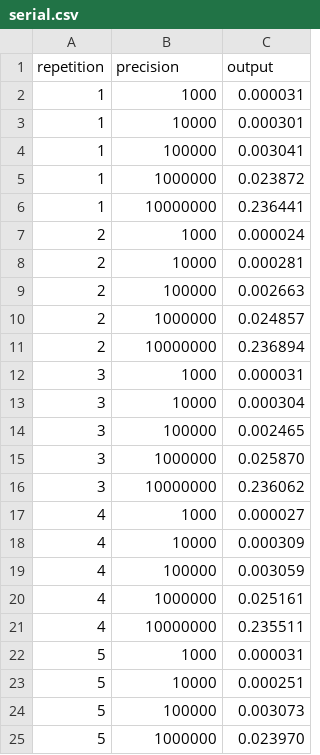
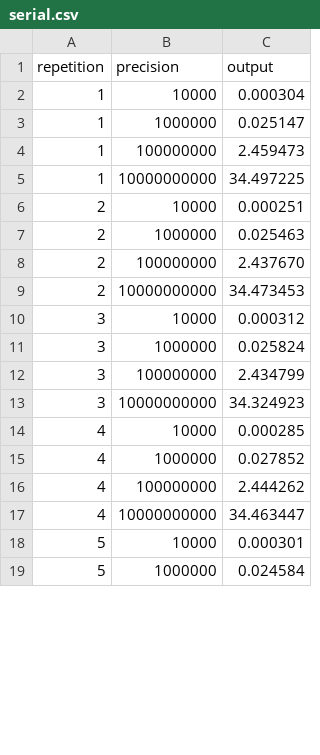
Before and after one commit to GN15H/hpc, a CSV file: Dartboard/csv/serial.csv, drawn as a sheet; only a part is shown; the diff covers the shown part only.

```diff
--- a/Dartboard/csv/serial.csv
+++ b/Dartboard/csv/serial.csv
@@ -1,25 +1,19 @@
 repetition,precision,output
-1,1000,0.000031,
-1,10000,0.000301,
-1,100000,0.003041,
-1,1000000,0.023872,
-1,10000000,0.236441,
-2,1000,0.000024,
-2,10000,0.000281,
-2,100000,0.002663,
-2,1000000,0.024857,
-2,10000000,0.236894,
-3,1000,0.000031,
-3,10000,0.000304,
-3,100000,0.002465,
-3,1000000,0.025870,
-3,10000000,0.236062,
-4,1000,0.000027,
-4,10000,0.000309,
-4,100000,0.003059,
-4,1000000,0.025161,
-4,10000000,0.235511,
-5,1000,0.000031,
-5,10000,0.000251,
-5,100000,0.003073,
-5,1000000,0.023970,
+1,10000,0.000304,
+1,1000000,0.025147,
+1,100000000,2.459473,
+1,10000000000,34.497225,
+2,10000,0.000251,
+2,1000000,0.025463,
+2,100000000,2.437670,
+2,10000000000,34.473453,
+3,10000,0.000312,
+3,1000000,0.025824,
+3,100000000,2.434799,
+3,10000000000,34.324923,
+4,10000,0.000285,
+4,1000000,0.027852,
+4,100000000,2.444262,
+4,10000000000,34.463447,
+5,10000,0.000301,
+5,1000000,0.024584,
```
Also changed, not shown: 6 added rows, 10 removed rows and 22 edited cells elsewhere in this file, Dartboard/csv/parallel.csv, Dartboard/csv/parallelO3.csv, 6 other files.
